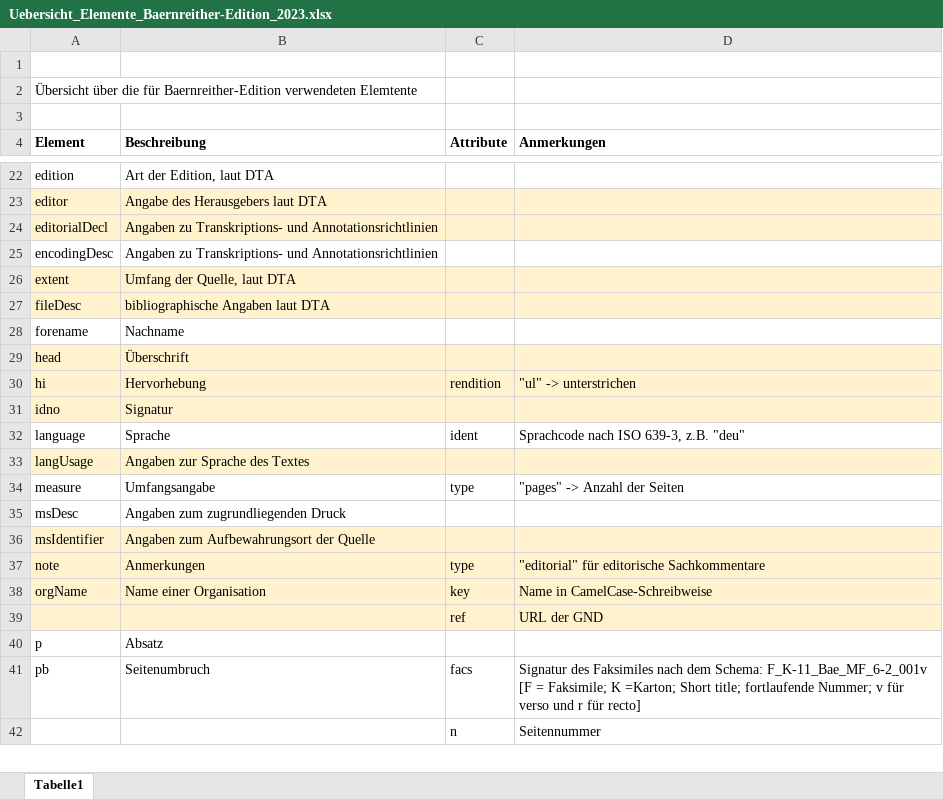
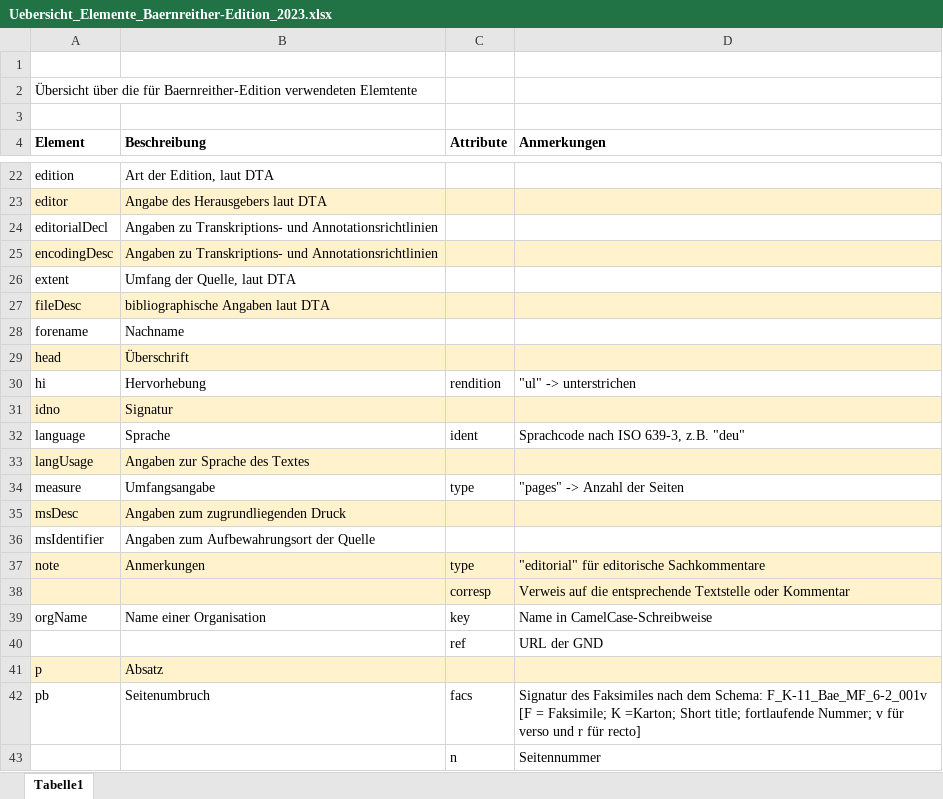
Before and after one commit to KfNGOe/baernreither-data, an Excel workbook: docs/Uebersicht_Elemente_Baernreither-Edition_2023.xlsx, sheet Tabelle1, drawn as a sheet; only a part is shown, gaps mark what is left out; values as stored, in another font and other column widths than the file's, no borders; addresses are those after the commit; the diff names each change by its address in the sheet, - before the commit and + after, or states it on an @@ line.

Commit message:
update

```diff
--- a/docs/Uebersicht_Elemente_Baernreither-Edition_2023.xlsx (sheet Tabelle1)
+++ b/docs/Uebersicht_Elemente_Baernreither-Edition_2023.xlsx (sheet Tabelle1)
-A24:D24 fill: #FFF2CC
+A24:D24 fill: none
-A25:D25 fill: none
+A25:D25 fill: #FFF2CC
-A26:D26 fill: #FFF2CC
+A26:D26 fill: none
-A30:D30 fill: #FFF2CC
+A30:D30 fill: none
-A35:D35 fill: none
+A35:D35 fill: #FFF2CC
-A36:D36 fill: #FFF2CC
+A36:D36 fill: none
+row 38:  |  | corresp | Verweis auf die entsprechende Textstelle oder Kommentar
-A39:D40 fill: #FFF2CC
+A39:D40 fill: none
-A41:D41 fill: none
+A41:D41 fill: #FFF2CC
```
